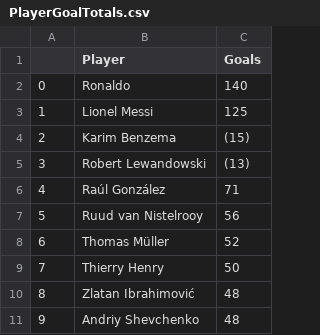
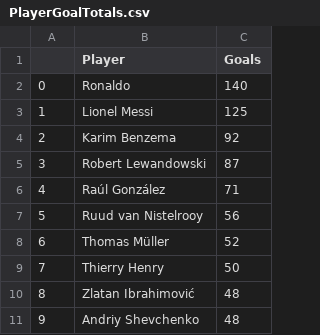
Before and after one commit to ZubairShaik7/NLP_Portfolio, a CSV file: PlayerGoalTotals.csv, drawn as a sheet; only a part is shown.

Commit message:
Update PlayerGoalTotals.csv

```diff
--- a/PlayerGoalTotals.csv
+++ b/PlayerGoalTotals.csv
@@ -3,4 +3,4 @@
 1,Lionel Messi,125
-2,Karim Benzema,(15)
-3,Robert Lewandowski,(13)
+2,Karim Benzema,92
+3,Robert Lewandowski,87
 4,Raúl González,71
```
